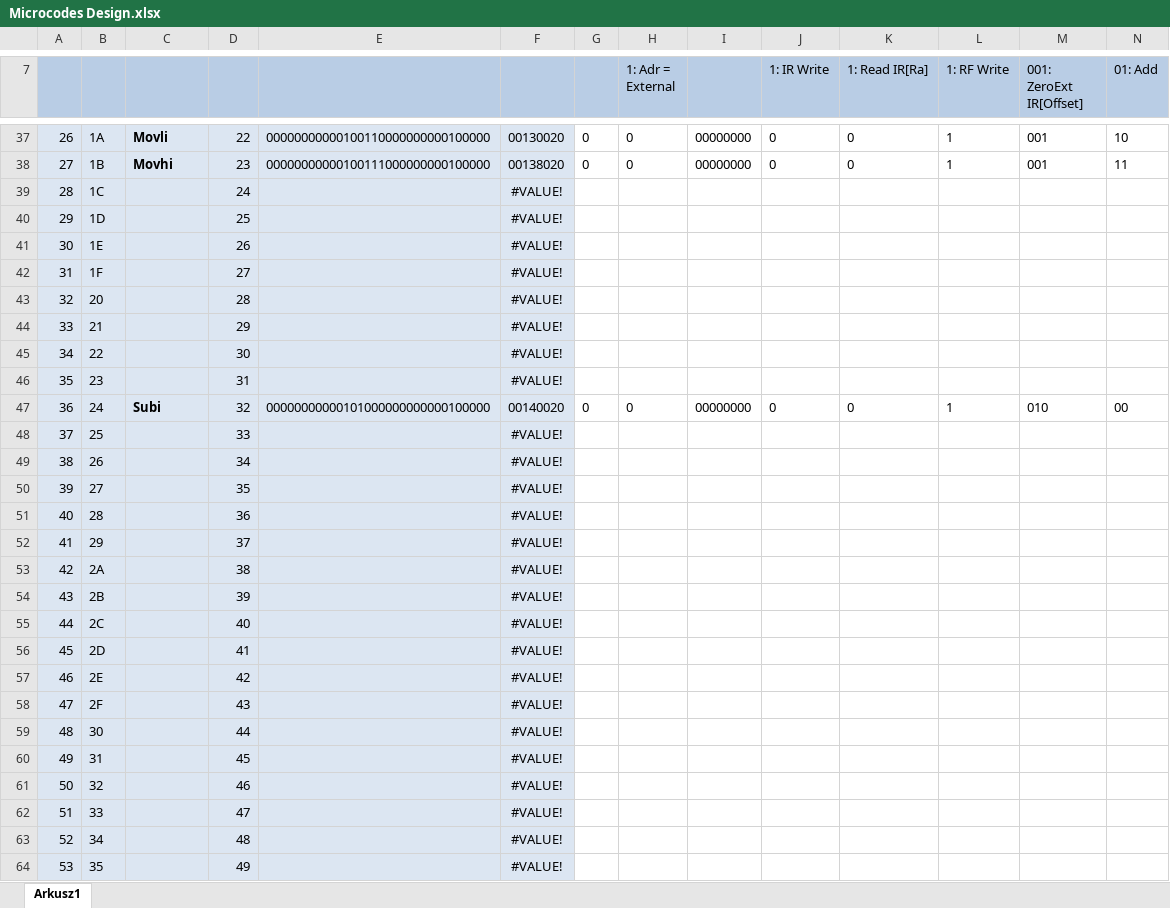
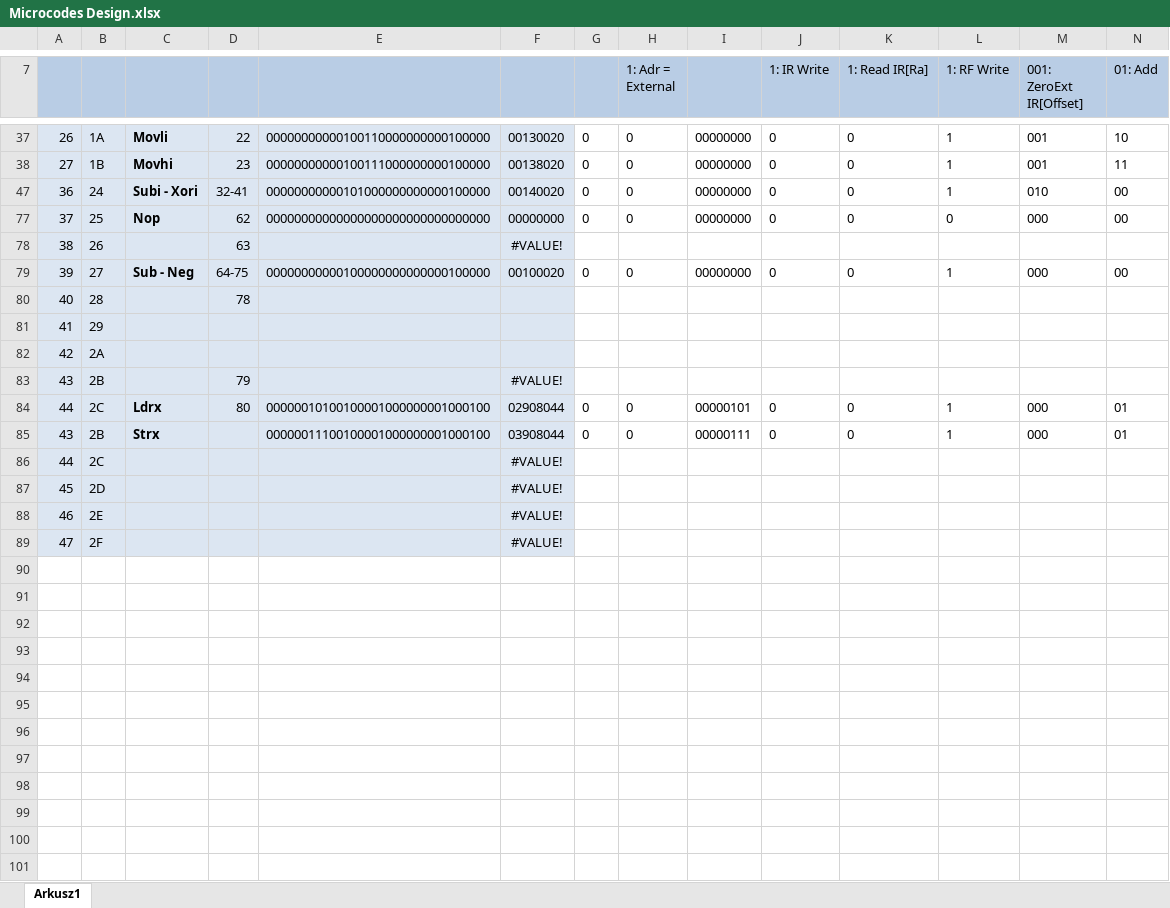
Before and after one commit to Artur-Biniek/TBX32, an Excel workbook: logisim/Microcodes Design.xlsx, sheet Arkusz1, drawn as a sheet; only a part is shown, gaps mark what is left out; values as stored, in another font and other column widths than the file's, no borders; removed rows and columns are numbered as before the commit, all else as after; rows hold the shown columns only; the diff covers the shown part only; the diff names each change by its address in the sheet, - before the commit and + after, or states it on an @@ line.

```diff
--- a/logisim/Microcodes Design.xlsx (sheet Arkusz1)
+++ b/logisim/Microcodes Design.xlsx (sheet Arkusz1)
@@ row 39 hidden: 28 | 1C |  | 24 |  | #VALUE! @@
@@ row 40 hidden: 29 | 1D |  | 25 |  | #VALUE! @@
@@ row 41 hidden: 30 | 1E |  | 26 |  | #VALUE! @@
@@ row 42 hidden: 31 | 1F |  | 27 |  | #VALUE! @@
@@ row 43 hidden: 32 | 20 |  | 28 |  | #VALUE! @@
@@ row 44 hidden: 33 | 21 |  | 29 |  | #VALUE! @@
@@ row 45 hidden: 34 | 22 |  | 30 |  | #VALUE! @@
@@ row 46 hidden: 35 | 23 |  | 31 |  | #VALUE! @@
-C47: Subi
+C47: Subi - Xori
-D47: 32
+D47: 32-41
-row 48: 37 | 25 |  | 33 |  | #VALUE!
+row 77: 37 | 25 | Nop | 62 | 00000000000000000000000000000000 | 00000000 | 0 | 0 | 00000000 | 0 | 0 | 0 | 000 | 00
-D78: 34
+D78: 63
-row 50: 39 | 27 |  | 35 |  | #VALUE!
+row 79: 39 | 27 | Sub - Neg | 64-75 | 00000000000100000000000000100000 | 00100020 | 0 | 0 | 00000000 | 0 | 0 | 1 | 000 | 00
-D80: 36
+D80: 78
-F80:F82: #VALUE!
+F80:F82: (empty)
-D81: 37
+D81: (empty)
-D82: 38
+D82: (empty)
-D83: 39
+D83: 79
+row 84: 44 | 2C | Ldrx | 80 | 00000010100100001000000001000100 | 02908044 | 0 | 0 | 00000101 | 0 | 0 | 1 | 000 | 01
+row 85: 43 | 2B | Strx |  | 00000011100100001000000001000100 | 03908044 | 0 | 0 | 00000111 | 0 | 0 | 1 | 000 | 01
-D86: 40
+D86: (empty)
-D87: 41
+D87: (empty)
-D88: 42
+D88: (empty)
-D89: 43
+D89: (empty)
-row 59: 48 | 30 |  | 44 |  | #VALUE!
-row 60: 49 | 31 |  | 45 |  | #VALUE!
-row 61: 50 | 32 |  | 46 |  | #VALUE!
-row 62: 51 | 33 |  | 47 |  | #VALUE!
-row 63: 52 | 34 |  | 48 |  | #VALUE!
-row 64: 53 | 35 |  | 49 |  | #VALUE!
```
Also changed, not shown: 23 removed rows elsewhere in this sheet, formulas that keep their value, hidden cells, 6 other files.
